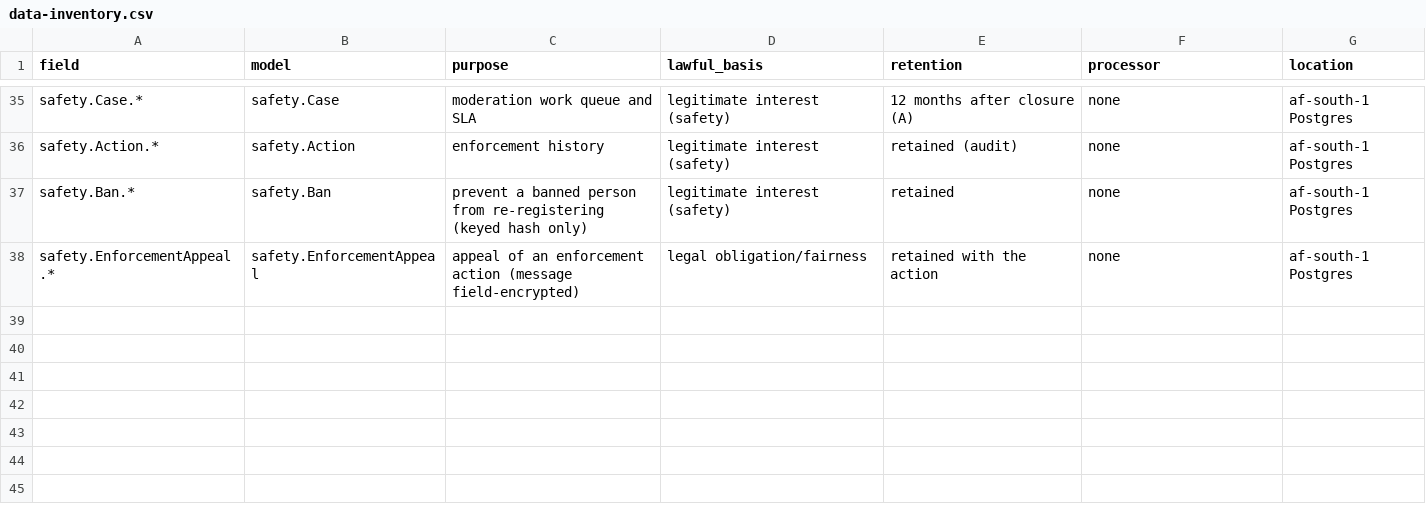
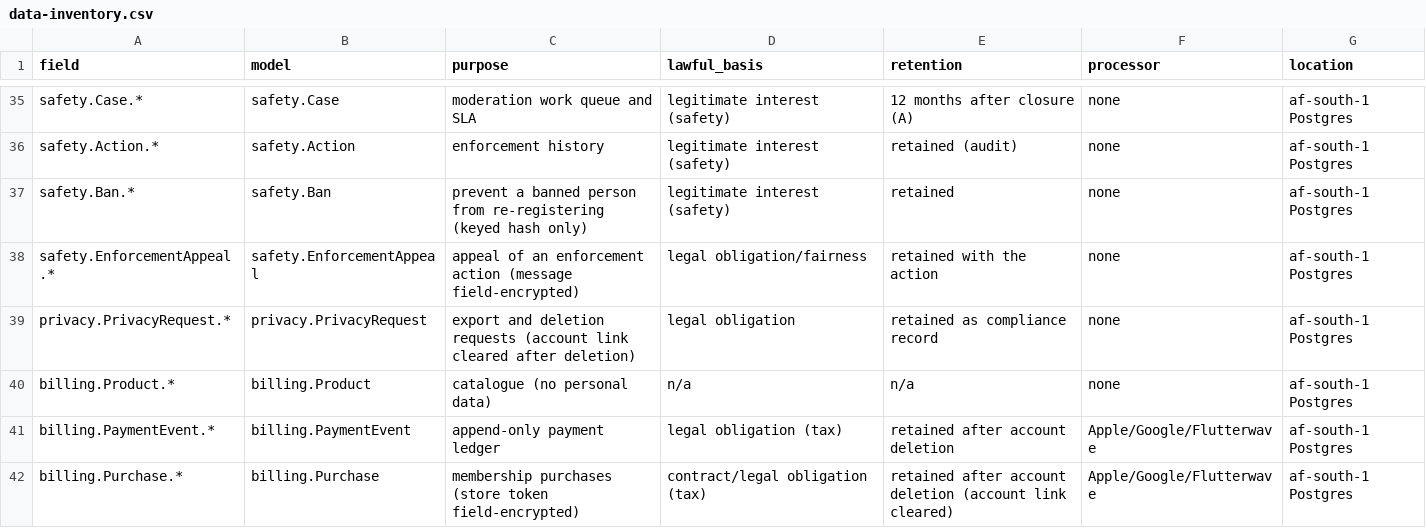
Before and after one commit to Vandlesavage23/Marap, a CSV file: docs/privacy/data-inventory.csv, drawn as a sheet; only a part is shown, gaps mark what is left out.

```diff
--- a/docs/privacy/data-inventory.csv
+++ b/docs/privacy/data-inventory.csv
@@ -38 +38,5 @@ safety.Ban.*,safety.Ban,prevent a banned person from re-registering (keyed hash
 safety.EnforcementAppeal.*,safety.EnforcementAppeal,appeal of an enforcement action (message field-encrypted),legal obligation/fairness,retained with the action,none,af-south-1 Postgres
+privacy.PrivacyRequest.*,privacy.PrivacyRequest,export and deletion requests (account link cleared after deletion),legal obligation,retained as compliance record,none,af-south-1 Postgres
+billing.Product.*,billing.Product,catalogue (no personal data),n/a,n/a,none,af-south-1 Postgres
+billing.PaymentEvent.*,billing.PaymentEvent,append-only payment ledger,legal obligation (tax),retained after account deletion,Apple/Google/Flutterwave,af-south-1 Postgres
+billing.Purchase.*,billing.Purchase,membership purchases (store token field-encrypted),contract/legal obligation (tax),retained after account deletion (account link cleared),Apple/Google/Flutterwave,af-south-1 Postgres
```
Also changed, not shown: 51 other files.
